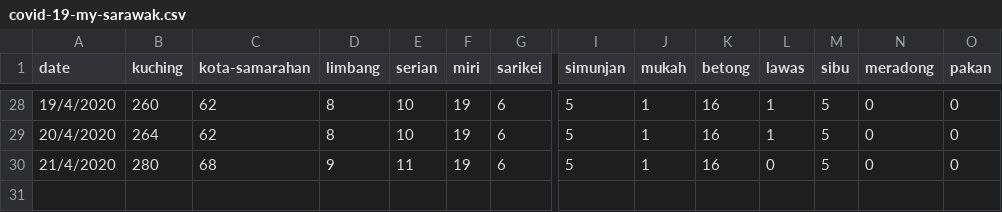
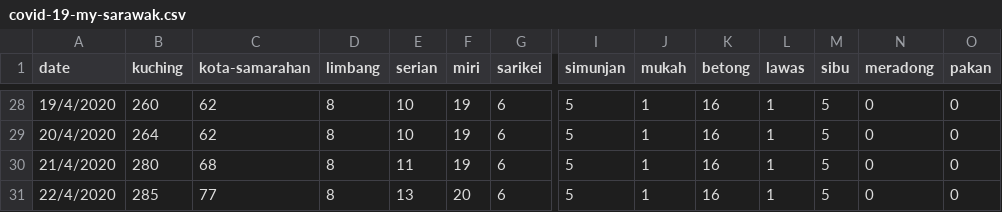
Before and after one commit to ynshung/covid-19-malaysia, a CSV file: districts/covid-19-my-sarawak.csv, drawn as a sheet; only a part is shown, gaps mark what is left out; rows hold the shown columns only; the diff names each change by its address in the sheet, - before the commit and + after, or states it on an @@ line.

```diff
--- a/districts/covid-19-my-sarawak.csv
+++ b/districts/covid-19-my-sarawak.csv
-D30 (limbang): 9
+D30 (limbang): 8
-L30 (lawas): 0
+L30 (lawas): 1
+row 31: 22/4/2020 | 285 | 77 | 8 | 13 | 20 | 6 | 5 | 1 | 16 | 1 | 5 | 0 | 0
```
Also changed, not shown: covid-19-my-states-cases.csv, districts-active/covid-19-my-sabah.csv, 30 other files.
